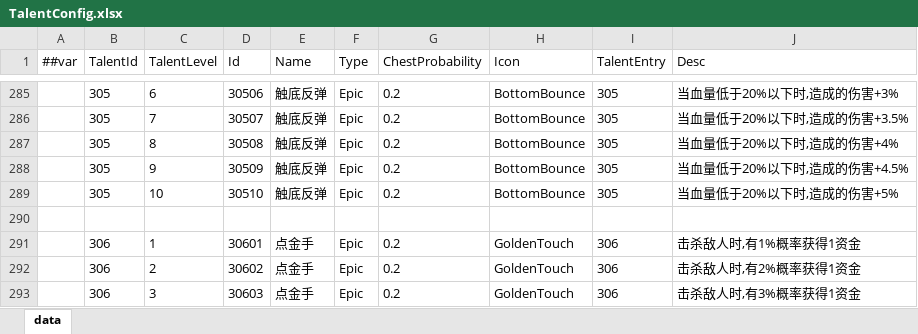
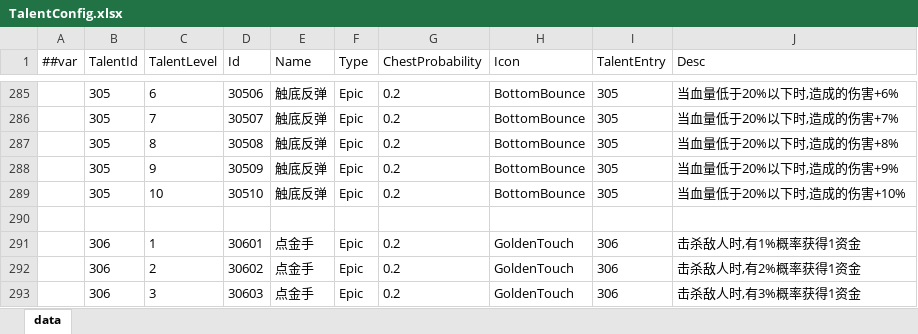
Before and after one commit to snakeazh/cardClient, an Excel workbook: Config/TalentConfig.xlsx, sheet data, drawn as a sheet; only a part is shown, gaps mark what is left out; values as stored, in another font and other column widths than the file's, no borders; the diff covers the shown part only; the diff names each change by its address in the sheet, - before the commit and + after, or states it on an @@ line.

```diff
--- a/Config/TalentConfig.xlsx (sheet data)
+++ b/Config/TalentConfig.xlsx (sheet data)
-J285 (Desc): 当血量低于20%以下时,造成的伤害+3%
+J285 (Desc): 当血量低于20%以下时,造成的伤害+6%
-J286 (Desc): 当血量低于20%以下时,造成的伤害+3.5%
+J286 (Desc): 当血量低于20%以下时,造成的伤害+7%
-J287 (Desc): 当血量低于20%以下时,造成的伤害+4%
+J287 (Desc): 当血量低于20%以下时,造成的伤害+8%
-J288 (Desc): 当血量低于20%以下时,造成的伤害+4.5%
+J288 (Desc): 当血量低于20%以下时,造成的伤害+9%
-J289 (Desc): 当血量低于20%以下时,造成的伤害+5%
+J289 (Desc): 当血量低于20%以下时,造成的伤害+10%
```
Also changed, not shown: 8 removed rows and 35 edited cells elsewhere in this sheet, Config/GameConst.xlsx, Config/TalentEntryConfig.xlsx, 7 other files.
